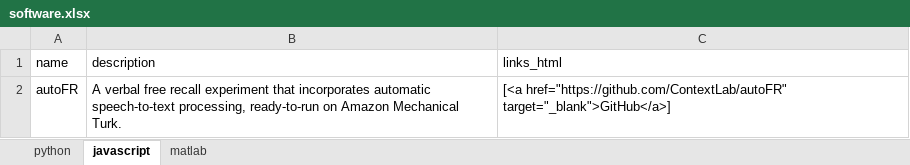
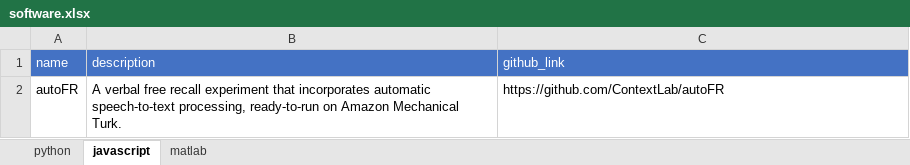
Before and after one commit to ContextLab/contextlab.github.io, an Excel workbook: data/software.xlsx, sheet javascript, drawn as a sheet; values as stored, in another font and other column widths than the file's, no borders; the diff names each change by its address in the sheet, - before the commit and + after, or states it on an @@ line.

```diff
--- a/data/software.xlsx (sheet javascript)
+++ b/data/software.xlsx (sheet javascript)
@@ A1:C1 fill: none → #4472C4, text colour: black → #FFFFFF @@
-C1: links_html
+C1: github_link
-C2 (github_link): [<a href="https://github.com/ContextLab/autoFR" target="_blank">GitHub</a>]
+C2 (github_link): https://github.com/ContextLab/autoFR
```
Also changed, not shown: sheet python, sheet matlab, data/people.xlsx, data/publications.xlsx.
